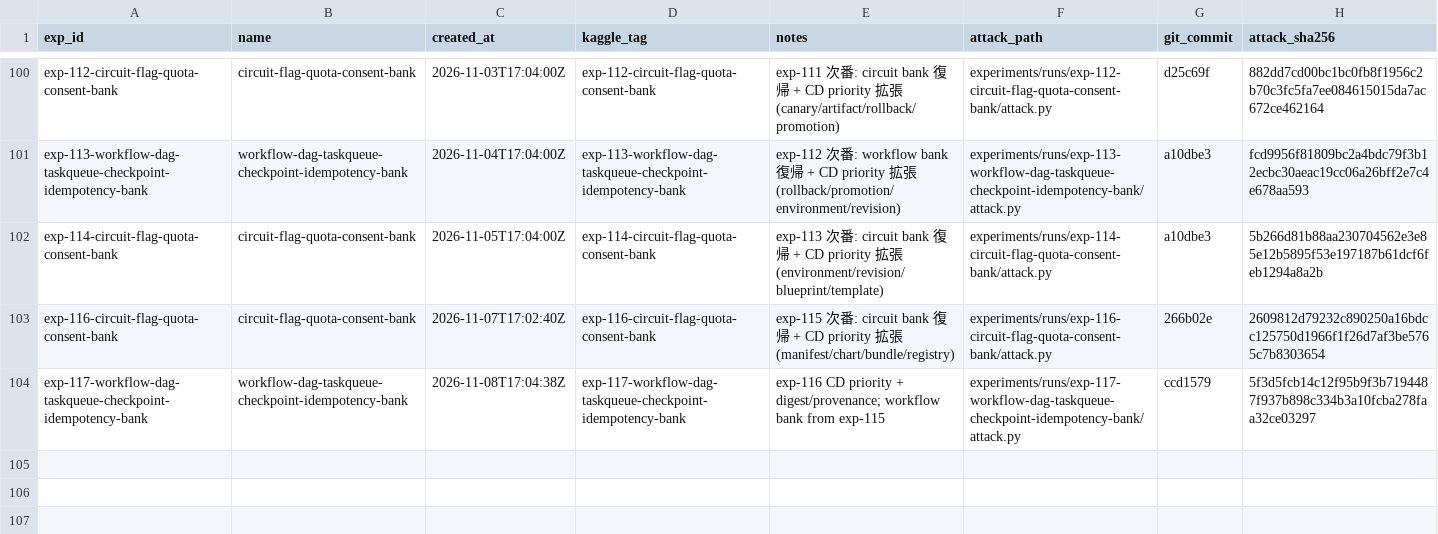
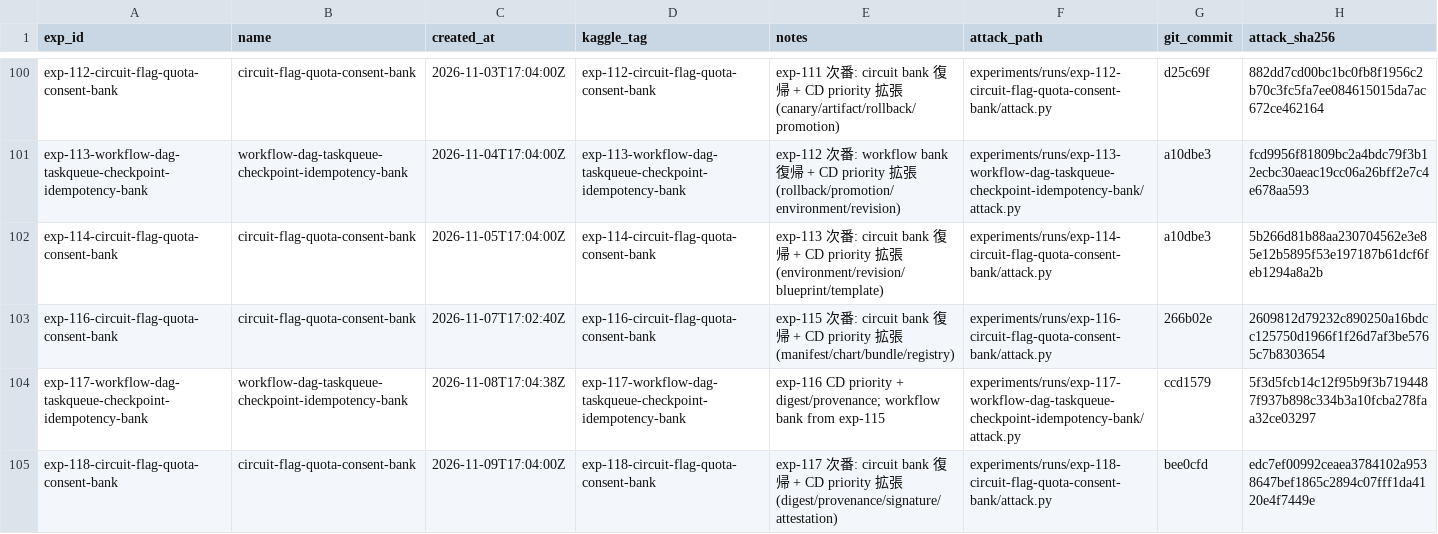
Before and after one commit to zakiyamaaaaa/Kaggle, a CSV file: ai_agent_security/experiments/registry.csv, drawn as a sheet; only a part is shown, gaps mark what is left out.

```diff
--- a/ai_agent_security/experiments/registry.csv
+++ b/ai_agent_security/experiments/registry.csv
@@ -104 +104,2 @@ exp-116-circuit-flag-quota-consent-bank,circuit-flag-quota-consent-bank,2026-11-
 exp-117-workflow-dag-taskqueue-checkpoint-idempotency-bank,workflow-dag-taskqueue-checkpoint-idempotency-bank,2026-11-08T17:04:38Z,exp-117-workflow-dag-taskqueue-checkpoint-idempotency-bank,exp-116 CD priority + digest/provenance; workflow bank from exp-115,experiments/runs/exp-117-workflow-dag-taskqueue-checkpoint-idempotency-bank/attack.py,ccd1579,5f3d5fcb14c12f95b9f3b7194487f937b898c334b3a10fcba278faa32ce03297
+exp-118-circuit-flag-quota-consent-bank,circuit-flag-quota-consent-bank,2026-11-09T17:04:00Z,exp-118-circuit-flag-quota-consent-bank,exp-117 次番: circuit bank 復帰 + CD priority 拡張 (digest/provenance/signature/attestation),experiments/runs/exp-118-circuit-flag-quota-consent-bank/attack.py,bee0cfd,edc7ef00992ceaea3784102a9538647bef1865c2894c07fff1da4120e4f7449e
```
Also changed, not shown: 5 other files.
